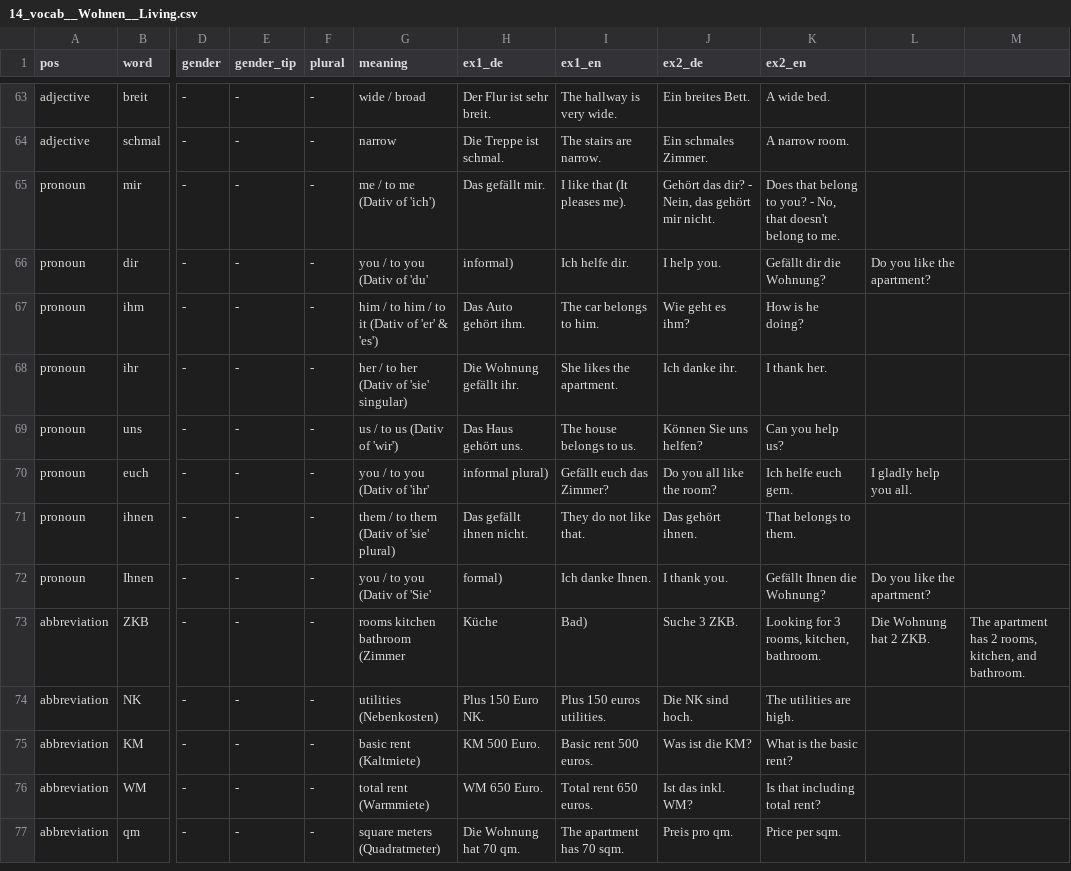
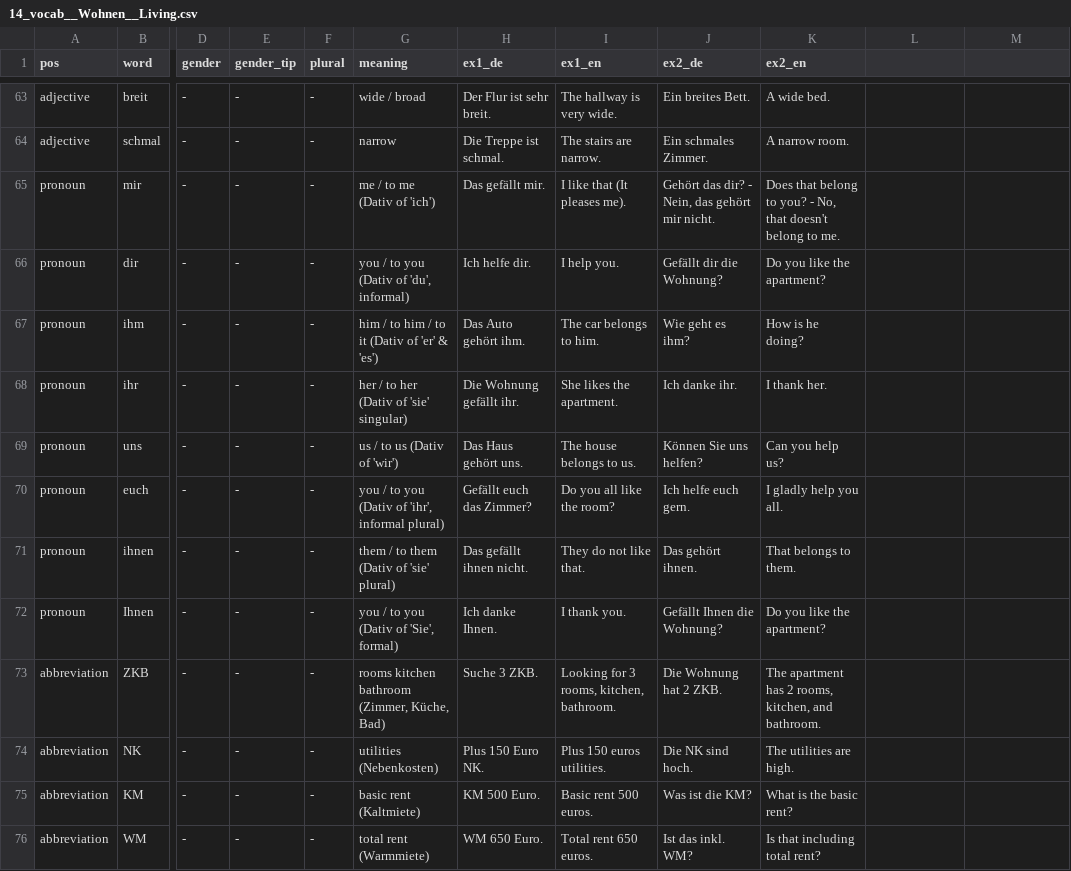
Before and after one commit to mahanfatehian/MAHIRA, a CSV file: data/seeds/menschen/a1/14_vocab__Wohnen__Living.csv, drawn as a sheet; only a part is shown, gaps mark what is left out; the shorter side is filled out with more unchanged rows; the diff names each change by its address in the sheet, - before the commit and + after, or states it on an @@ line.

```diff
--- a/data/seeds/menschen/a1/14_vocab__Wohnen__Living.csv
+++ b/data/seeds/menschen/a1/14_vocab__Wohnen__Living.csv
-G66 (meaning): you / to you (Dativ of 'du'
+G66 (meaning): you / to you (Dativ of 'du', informal)
-H66 (ex1_de): informal)
+H66 (ex1_de): Ich helfe dir.
-I66 (ex1_en): Ich helfe dir.
+I66 (ex1_en): I help you.
-J66 (ex2_de): I help you.
+J66 (ex2_de): Gefällt dir die Wohnung?
-K66 (ex2_en): Gefällt dir die Wohnung?
+K66 (ex2_en): Do you like the apartment?
-L66: Do you like the apartment?
+L66: (empty)
-G70 (meaning): you / to you (Dativ of 'ihr'
+G70 (meaning): you / to you (Dativ of 'ihr', informal plural)
-H70 (ex1_de): informal plural)
+H70 (ex1_de): Gefällt euch das Zimmer?
-I70 (ex1_en): Gefällt euch das Zimmer?
+I70 (ex1_en): Do you all like the room?
-J70 (ex2_de): Do you all like the room?
+J70 (ex2_de): Ich helfe euch gern.
-K70 (ex2_en): Ich helfe euch gern.
+K70 (ex2_en): I gladly help you all.
-L70: I gladly help you all.
+L70: (empty)
-G72 (meaning): you / to you (Dativ of 'Sie'
+G72 (meaning): you / to you (Dativ of 'Sie', formal)
-H72 (ex1_de): formal)
+H72 (ex1_de): Ich danke Ihnen.
-I72 (ex1_en): Ich danke Ihnen.
+I72 (ex1_en): I thank you.
-J72 (ex2_de): I thank you.
+J72 (ex2_de): Gefällt Ihnen die Wohnung?
-K72 (ex2_en): Gefällt Ihnen die Wohnung?
+K72 (ex2_en): Do you like the apartment?
-L72: Do you like the apartment?
+L72: (empty)
-G73 (meaning): rooms kitchen bathroom (Zimmer
+G73 (meaning): rooms kitchen bathroom (Zimmer, Küche, Bad)
-H73 (ex1_de): Küche
+H73 (ex1_de): Suche 3 ZKB.
-I73 (ex1_en): Bad)
+I73 (ex1_en): Looking for 3 rooms, kitchen, bathroom.
-J73 (ex2_de): Suche 3 ZKB.
+J73 (ex2_de): Die Wohnung hat 2 ZKB.
-K73 (ex2_en): Looking for 3 rooms, kitchen, bathroom.
+K73 (ex2_en): The apartment has 2 rooms, kitchen, and bathroom.
-L73: Die Wohnung hat 2 ZKB.
+L73: (empty)
-M73: The apartment has 2 rooms, kitchen, and bathroom.
+M73: (empty)
```
Also changed, not shown: data/seeds/menschen/a1/10_vocab__Reisen, Verkehrsmittel__Travel, Means of Transport.csv, data/seeds/menschen/a1/1_vocab__Hallo!__Greetings, introductions, the alphabet, numbers.csv, 8 other files.
